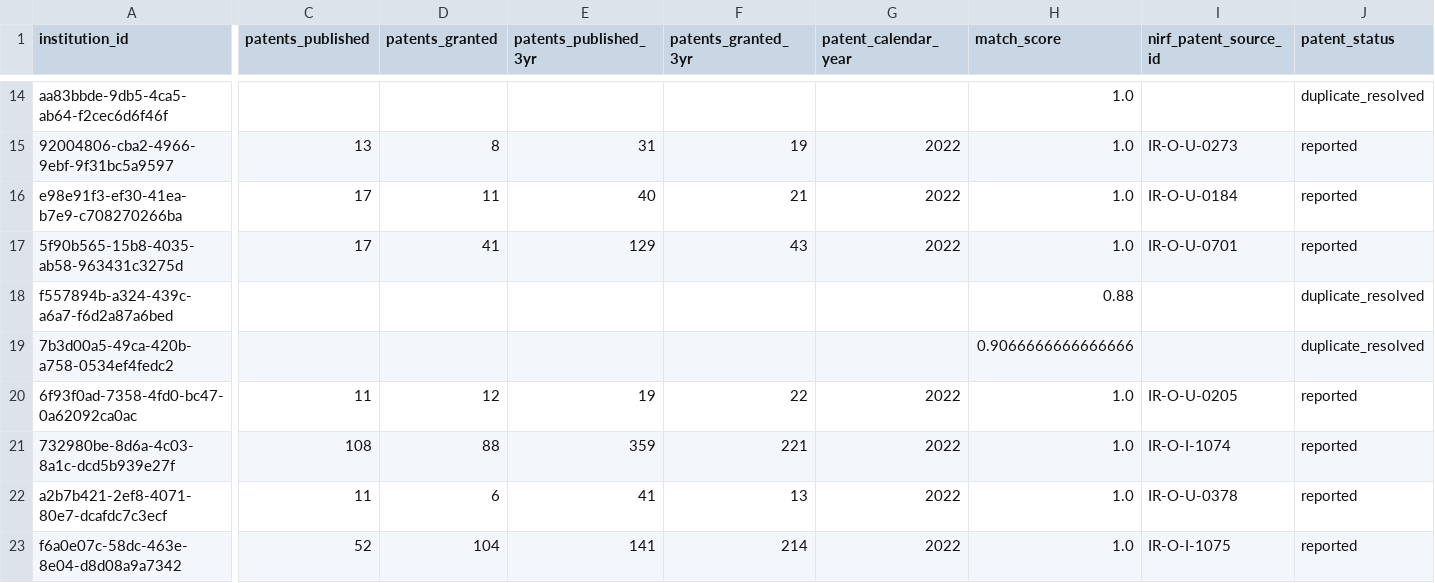
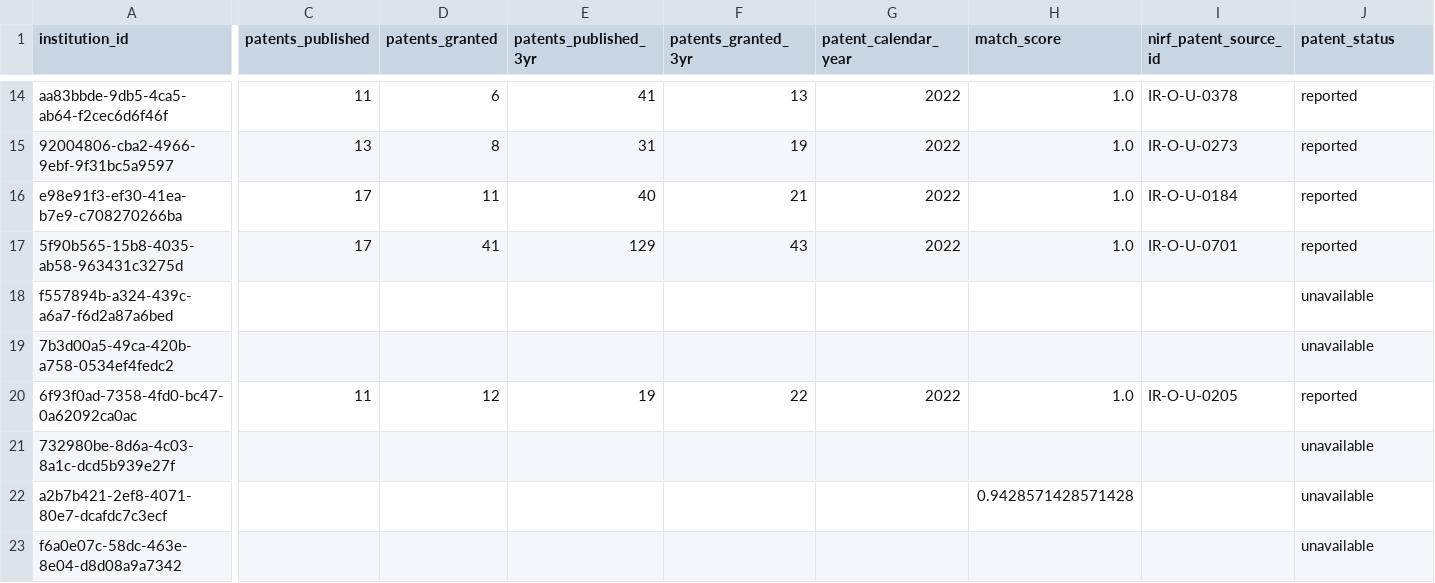
Before and after one commit to bratadeepsarkar123/CS661, a CSV file: data/processed/institution_patents.csv, drawn as a sheet; only a part is shown, gaps mark what is left out; the diff covers the shown part only; the diff names each change by its address in the sheet, - before the commit and + after, or states it on an @@ line.

```diff
--- a/data/processed/institution_patents.csv
+++ b/data/processed/institution_patents.csv
-C14 (patents_published): (empty)
+C14 (patents_published): 11
-D14 (patents_granted): (empty)
+D14 (patents_granted): 6
-E14 (patents_published_3yr): (empty)
+E14 (patents_published_3yr): 41
-F14 (patents_granted_3yr): (empty)
+F14 (patents_granted_3yr): 13
-G14 (patent_calendar_year): (empty)
+G14 (patent_calendar_year): 2022
-I14 (nirf_patent_source_id): (empty)
+I14 (nirf_patent_source_id): IR-O-U-0378
-J14 (patent_status): duplicate_resolved
+J14 (patent_status): reported
-H18 (match_score): 0.88
+H18 (match_score): (empty)
-J18:J19 (patent_status): duplicate_resolved
+J18:J19 (patent_status): unavailable
-H19 (match_score): 0.9066666666666666
+H19 (match_score): (empty)
-C21 (patents_published): 108
+C21 (patents_published): (empty)
-D21 (patents_granted): 88
+D21 (patents_granted): (empty)
-E21 (patents_published_3yr): 359
+E21 (patents_published_3yr): (empty)
-F21 (patents_granted_3yr): 221
+F21 (patents_granted_3yr): (empty)
-G21:G23 (patent_calendar_year): 2022
+G21:G23 (patent_calendar_year): (empty)
-H21 (match_score): 1.0
+H21 (match_score): (empty)
-I21 (nirf_patent_source_id): IR-O-I-1074
+I21 (nirf_patent_source_id): (empty)
-J21:J23 (patent_status): reported
+J21:J23 (patent_status): unavailable
-C22 (patents_published): 11
+C22 (patents_published): (empty)
-D22 (patents_granted): 6
+D22 (patents_granted): (empty)
-E22 (patents_published_3yr): 41
+E22 (patents_published_3yr): (empty)
-F22 (patents_granted_3yr): 13
+F22 (patents_granted_3yr): (empty)
-H22 (match_score): 1.0
+H22 (match_score): 0.9428571428571428
-I22 (nirf_patent_source_id): IR-O-U-0378
+I22 (nirf_patent_source_id): (empty)
-C23 (patents_published): 52
+C23 (patents_published): (empty)
-D23 (patents_granted): 104
+D23 (patents_granted): (empty)
-E23 (patents_published_3yr): 141
+E23 (patents_published_3yr): (empty)
-F23 (patents_granted_3yr): 214
+F23 (patents_granted_3yr): (empty)
-H23 (match_score): 1.0
+H23 (match_score): (empty)
-I23 (nirf_patent_source_id): IR-O-I-1075
+I23 (nirf_patent_source_id): (empty)
```
Also changed, not shown: 114 edited cells elsewhere in this file, data/nirf_institute_id_overrides.csv, data/processed/institution_funding.csv, 51 other files.
